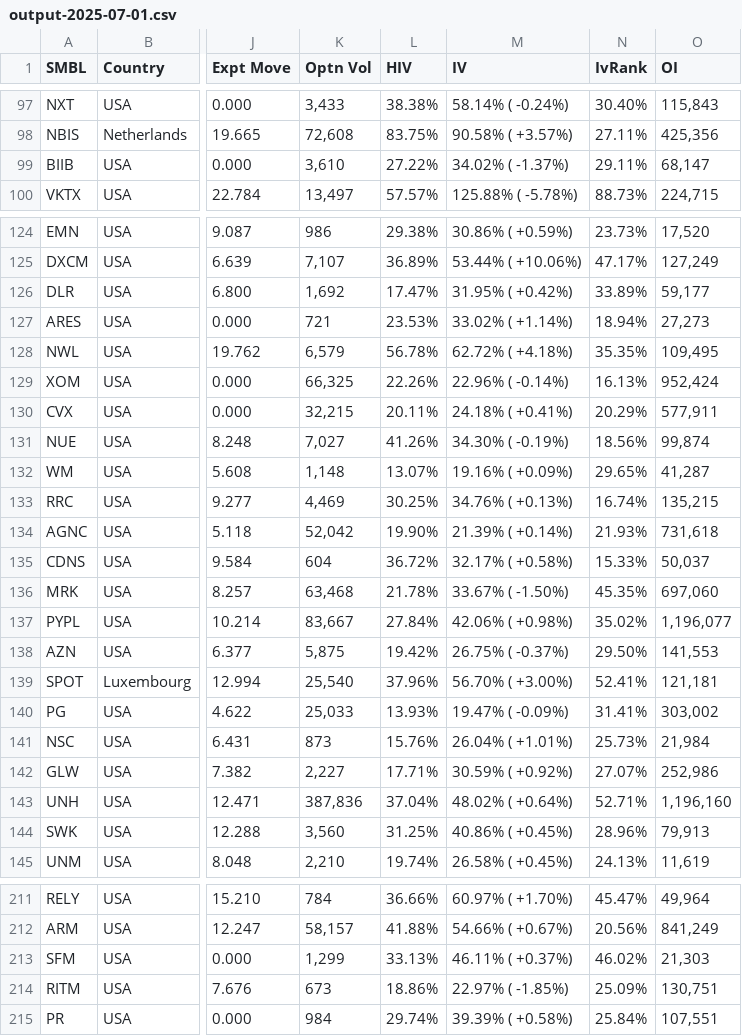
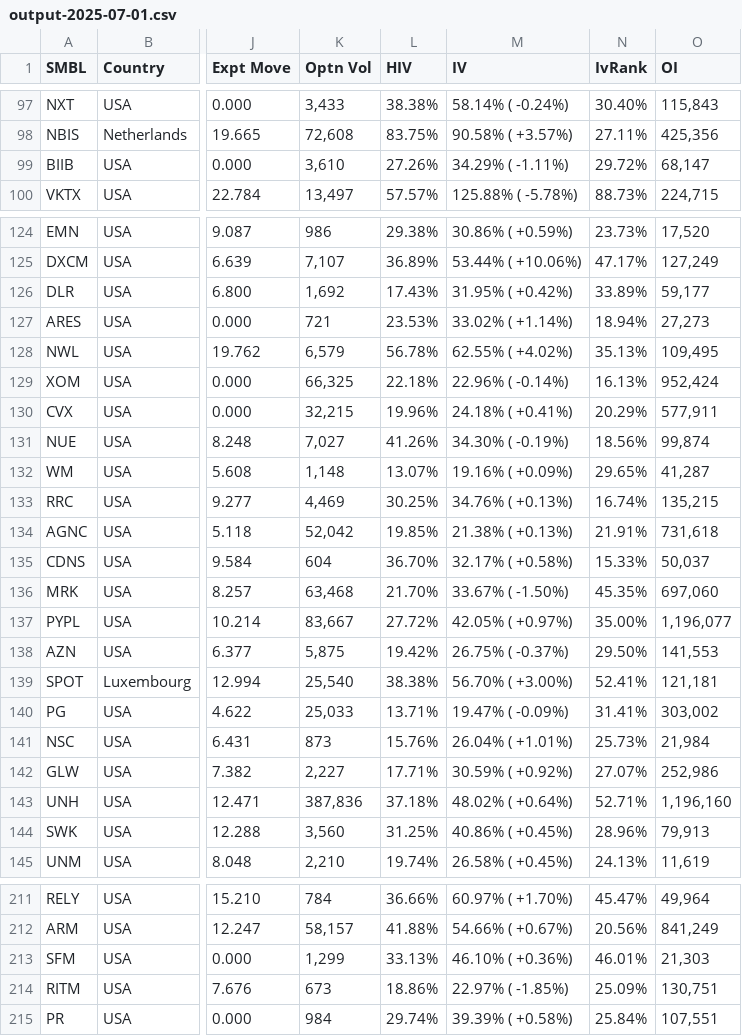
Before and after one commit to rkpanjiyar/tools, a CSV file: data/output-2025-07-01.csv, drawn as a sheet; only a part is shown, gaps mark what is left out; the diff covers the shown part only; the diff names each change by its address in the sheet, - before the commit and + after, or states it on an @@ line.

```diff
--- a/data/output-2025-07-01.csv
+++ b/data/output-2025-07-01.csv
-L99 (HIV): 27.22%
+L99 (HIV): 27.26%
-M99 (IV): 34.02% ( -1.37%)
+M99 (IV): 34.29% ( -1.11%)
-N99 (IvRank): 29.11%
+N99 (IvRank): 29.72%
-L126 (HIV): 17.47%
+L126 (HIV): 17.43%
-M128 (IV): 62.72% ( +4.18%)
+M128 (IV): 62.55% ( +4.02%)
-N128 (IvRank): 35.35%
+N128 (IvRank): 35.13%
-L129 (HIV): 22.26%
+L129 (HIV): 22.18%
-L130 (HIV): 20.11%
+L130 (HIV): 19.96%
-L134 (HIV): 19.90%
+L134 (HIV): 19.85%
-M134 (IV): 21.39% ( +0.14%)
+M134 (IV): 21.38% ( +0.13%)
-N134 (IvRank): 21.93%
+N134 (IvRank): 21.91%
-L135 (HIV): 36.72%
+L135 (HIV): 36.70%
-L136 (HIV): 21.78%
+L136 (HIV): 21.70%
-L137 (HIV): 27.84%
+L137 (HIV): 27.72%
-M137 (IV): 42.06% ( +0.98%)
+M137 (IV): 42.05% ( +0.97%)
-N137 (IvRank): 35.02%
+N137 (IvRank): 35.00%
-L139 (HIV): 37.96%
+L139 (HIV): 38.38%
-L140 (HIV): 13.93%
+L140 (HIV): 13.71%
-L143 (HIV): 37.04%
+L143 (HIV): 37.18%
-M213 (IV): 46.11% ( +0.37%)
+M213 (IV): 46.10% ( +0.36%)
-N213 (IvRank): 46.02%
+N213 (IvRank): 46.01%
```
Also changed, not shown: 55 edited cells elsewhere in this file.
